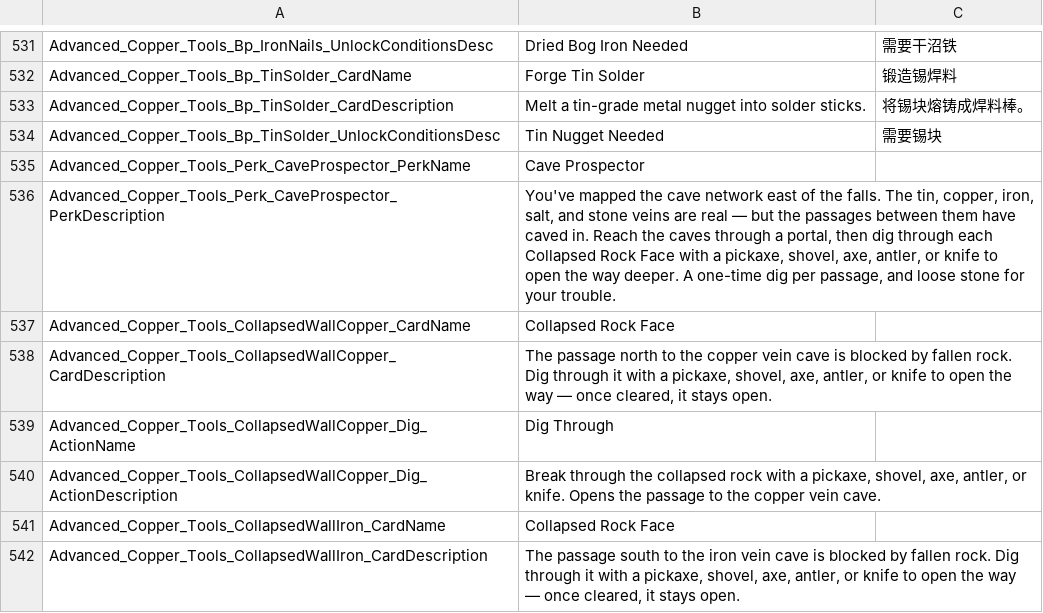
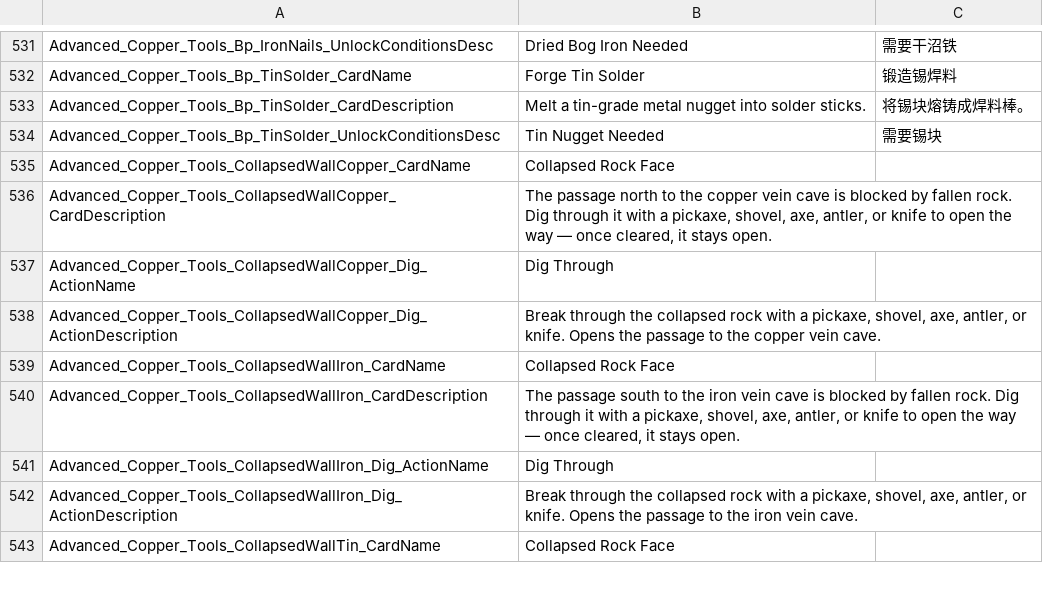
Before and after one commit to Jaredcscott/CSFF_Mods_CrispyWhips, a CSV file: Advanced_Copper_Tools/Localization/SimpEn.csv, drawn as a sheet; only a part is shown, gaps mark what is left out; the shorter side is filled out with more unchanged rows.

```diff
--- a/Advanced_Copper_Tools/Localization/SimpEn.csv
+++ b/Advanced_Copper_Tools/Localization/SimpEn.csv
@@ -598,4 +598,2 @@ Advanced_Copper_Tools_Bp_TinSolder_CardDescription,Melt a tin-grade metal nugget
 Advanced_Copper_Tools_Bp_TinSolder_UnlockConditionsDesc,Tin Nugget Needed,需要锡块
-Advanced_Copper_Tools_Perk_CaveProspector_PerkName,Cave Prospector
-Advanced_Copper_Tools_Perk_CaveProspector_PerkDescription,"You've mapped the cave network east of the falls. The tin, copper, iron, salt, and stone veins are real — but the passages between them have caved in. Reach the caves through a portal, then dig through each Collapsed Rock Face with a pickaxe, shovel, axe, antler, or knife to open the way deeper. A one-time dig per passage, and loose stone for your trouble."
 Advanced_Copper_Tools_CollapsedWallCopper_CardName,Collapsed Rock Face
```
Also changed, not shown: Advanced_Copper_Tools/Localization/SimpCn.csv, 5 other files.
